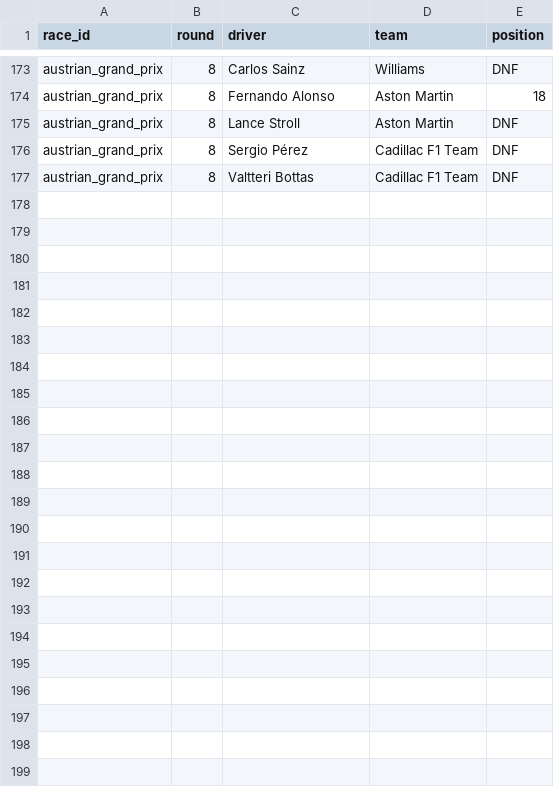
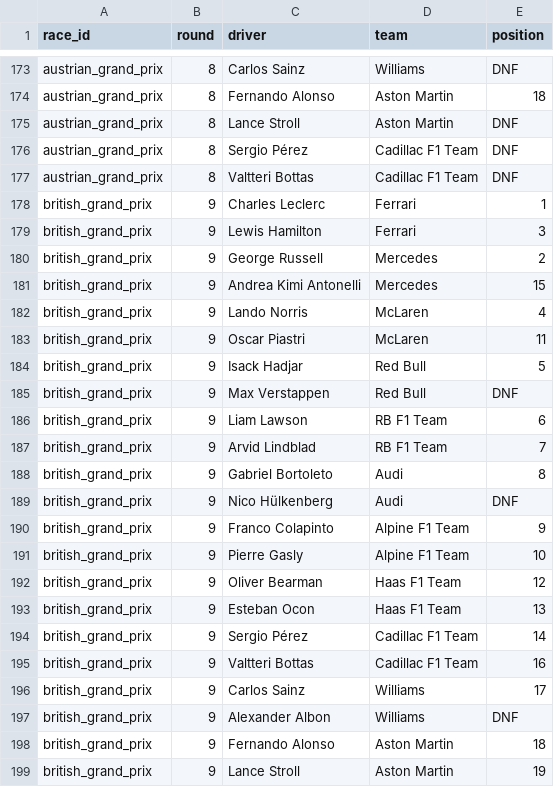
Before and after one commit to jasonk83/muscup_f1_2026, a CSV file: race_results.csv, drawn as a sheet; only a part is shown, gaps mark what is left out; the diff names each change by its address in the sheet, - before the commit and + after, or states it on an @@ line.

```diff
--- a/race_results.csv
+++ b/race_results.csv
+row 178: british_grand_prix | 9 | Charles Leclerc | Ferrari | 1
+row 179: british_grand_prix | 9 | Lewis Hamilton | Ferrari | 3
+row 180: british_grand_prix | 9 | George Russell | Mercedes | 2
+row 181: british_grand_prix | 9 | Andrea Kimi Antonelli | Mercedes | 15
+row 182: british_grand_prix | 9 | Lando Norris | McLaren | 4
+row 183: british_grand_prix | 9 | Oscar Piastri | McLaren | 11
+row 184: british_grand_prix | 9 | Isack Hadjar | Red Bull | 5
+row 185: british_grand_prix | 9 | Max Verstappen | Red Bull | DNF
+row 186: british_grand_prix | 9 | Liam Lawson | RB F1 Team | 6
+row 187: british_grand_prix | 9 | Arvid Lindblad | RB F1 Team | 7
+row 188: british_grand_prix | 9 | Gabriel Bortoleto | Audi | 8
+row 189: british_grand_prix | 9 | Nico Hülkenberg | Audi | DNF
+row 190: british_grand_prix | 9 | Franco Colapinto | Alpine F1 Team | 9
+row 191: british_grand_prix | 9 | Pierre Gasly | Alpine F1 Team | 10
+row 192: british_grand_prix | 9 | Oliver Bearman | Haas F1 Team | 12
+row 193: british_grand_prix | 9 | Esteban Ocon | Haas F1 Team | 13
+row 194: british_grand_prix | 9 | Sergio Pérez | Cadillac F1 Team | 14
+row 195: british_grand_prix | 9 | Valtteri Bottas | Cadillac F1 Team | 16
+row 196: british_grand_prix | 9 | Carlos Sainz | Williams | 17
+row 197: british_grand_prix | 9 | Alexander Albon | Williams | DNF
+row 198: british_grand_prix | 9 | Fernando Alonso | Aston Martin | 18
+row 199: british_grand_prix | 9 | Lance Stroll | Aston Martin | 19
```
